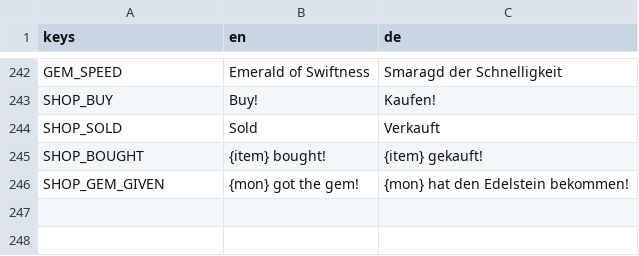
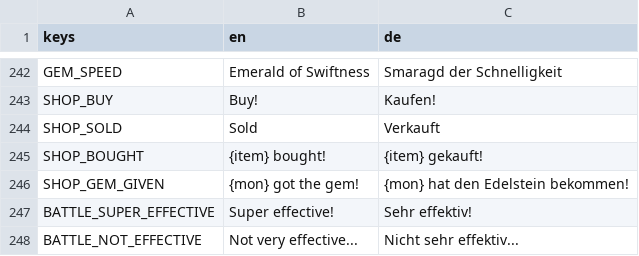
Before and after one commit to GaraGentor/Mon-Rogue, a CSV file: localization/translations.csv, drawn as a sheet; only a part is shown, gaps mark what is left out.

```diff
--- a/localization/translations.csv
+++ b/localization/translations.csv
@@ -270 +270,3 @@ SHOP_BOUGHT,{item} bought!,{item} gekauft!
 SHOP_GEM_GIVEN,{mon} got the gem!,{mon} hat den Edelstein bekommen!
+BATTLE_SUPER_EFFECTIVE,Super effective!,Sehr effektiv!
+BATTLE_NOT_EFFECTIVE,Not very effective...,Nicht sehr effektiv...
```
Also changed, not shown: 10 other files.
